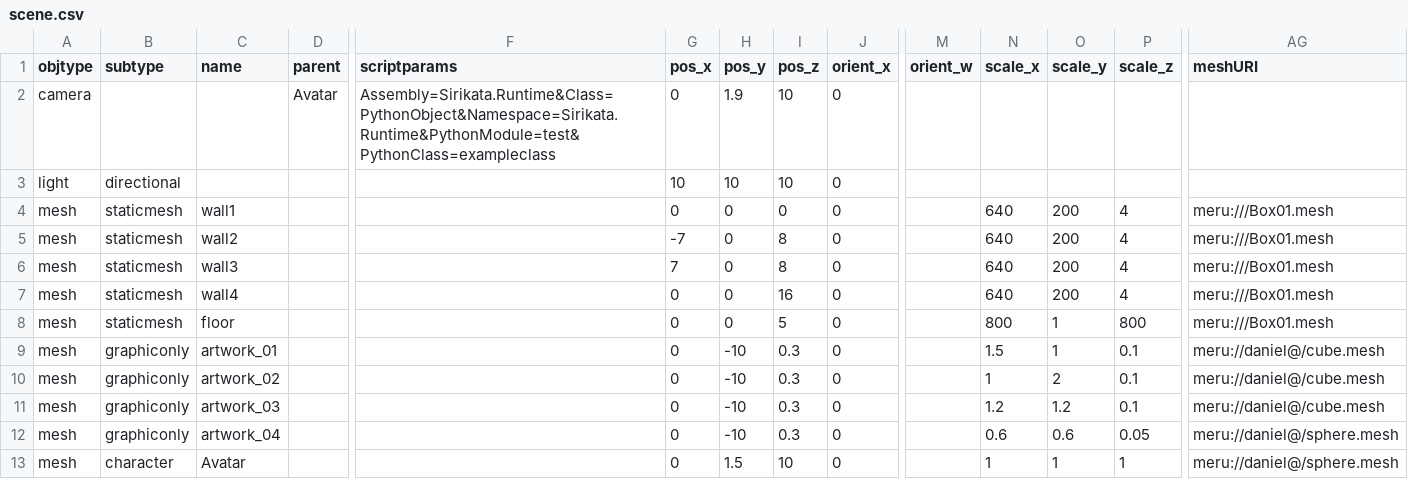
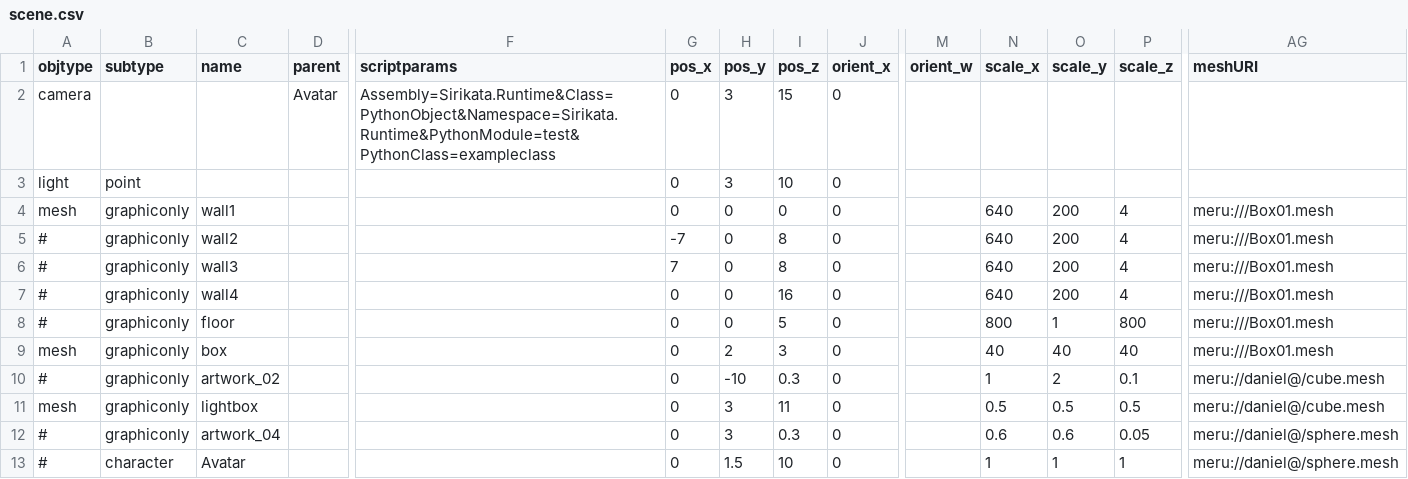
Before and after one commit to speedlimits/museum, a CSV file: scene.csv, drawn as a sheet; only a part is shown, gaps mark what is left out; the diff names each change by its address in the sheet, - before the commit and + after, or states it on an @@ line.

```diff
--- a/scene.csv
+++ b/scene.csv
-H2 (pos_y): 1.9
+H2 (pos_y): 3
-I2 (pos_z): 10
+I2 (pos_z): 15
-B3 (subtype): directional
+B3 (subtype): point
-G3 (pos_x): 10
+G3 (pos_x): 0
-H3 (pos_y): 10
+H3 (pos_y): 3
-B4:B8 (subtype): staticmesh
+B4:B8 (subtype): graphiconly
-A5:A8 (objtype): mesh
+A5:A8 (objtype): #
-C9 (name): artwork_01
+C9 (name): box
-H9 (pos_y): -10
+H9 (pos_y): 2
-I9 (pos_z): 0.3
+I9 (pos_z): 3
-N9 (scale_x): 1.5
+N9 (scale_x): 40
-O9 (scale_y): 1
+O9 (scale_y): 40
-P9 (scale_z): 0.1
+P9 (scale_z): 40
-AG9 (meshURI): meru://daniel@/cube.mesh
+AG9 (meshURI): meru:///Box01.mesh
-A10 (objtype): mesh
+A10 (objtype): #
-C11 (name): artwork_03
+C11 (name): lightbox
-H11:H12 (pos_y): -10
+H11:H12 (pos_y): 3
-I11 (pos_z): 0.3
+I11 (pos_z): 11
-N11 (scale_x): 1.2
+N11 (scale_x): 0.5
-O11 (scale_y): 1.2
+O11 (scale_y): 0.5
-P11 (scale_z): 0.1
+P11 (scale_z): 0.5
-A12:A13 (objtype): mesh
+A12:A13 (objtype): #
```
Also changed, not shown: 1 other file.
